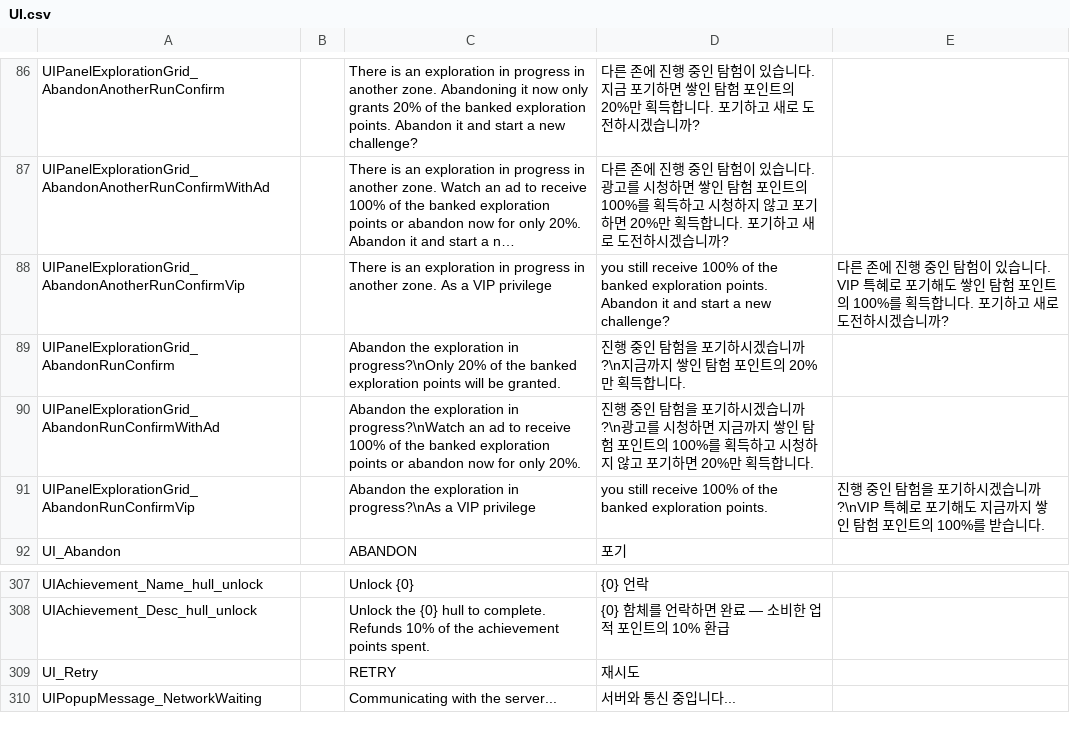
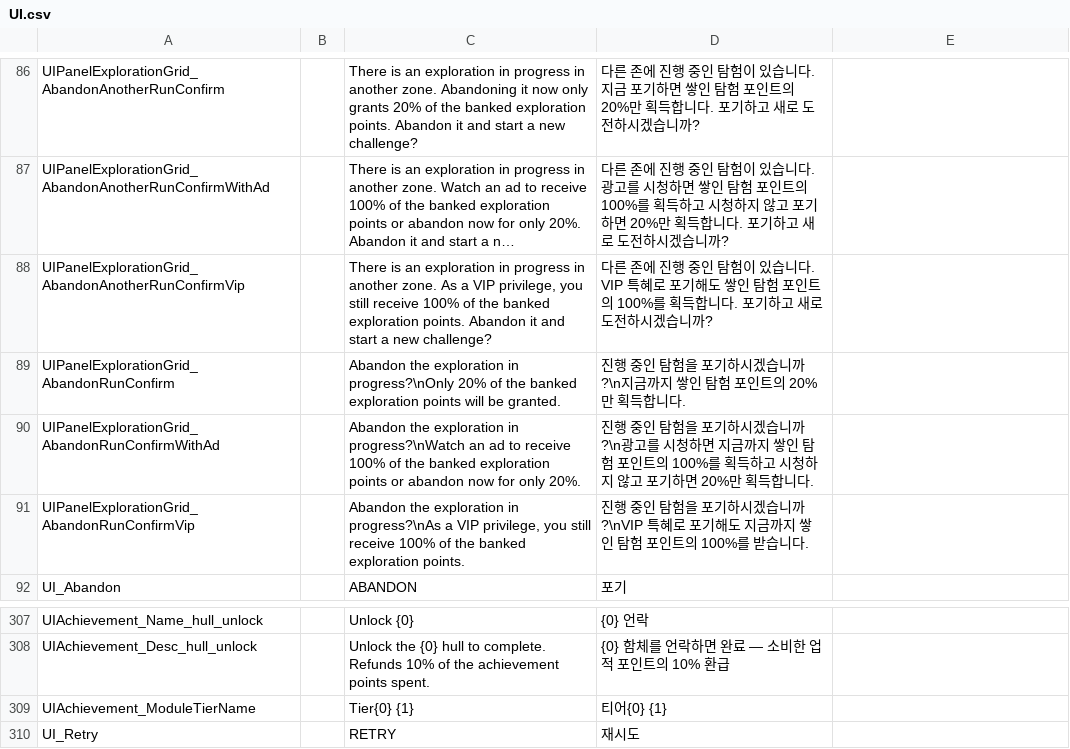
Before and after one commit to gsyan/thefirst_client_unity, a CSV file: Assets/Resources/Localization/csv/UI.csv, drawn as a sheet; only a part is shown, gaps mark what is left out; the shorter side is filled out with more unchanged rows; long unchanged cells end in …; the diff names each change by its address in the sheet, - before the commit and + after, or states it on an @@ line.

```diff
--- a/Assets/Resources/Localization/csv/UI.csv
+++ b/Assets/Resources/Localization/csv/UI.csv
-C88: …a VIP privilege
+C88: …a VIP privilege, you still receive 100% of the banked exploration points. Abandon it and start a new challenge?
-D88: you still receive 100% of the banked exploration points. Abandon it and start a new challenge?
+D88: 다른 존에 진행 중인 탐험이 있습니다. VIP 특혜로 포기해도 쌓인 탐험 포인트의 100%를 획득합니다. 포기하고 새로 도전하시겠습니까?
-E88: 다른 존에 진행 중인 탐험이 있습니다. VIP 특혜로 포기해도 쌓인 탐험 포인트의 100%를 획득합니다. 포기하고 새로 도전하시겠습니까?
+E88: (empty)
-C91: …a VIP privilege
+C91: …a VIP privilege, you still receive 100% of the banked exploration points.
-D91: you still receive 100% of the banked exploration points.
+D91: 진행 중인 탐험을 포기하시겠습니까?\nVIP 특혜로 포기해도 지금까지 쌓인 탐험 포인트의 100%를 받습니다.
-E91: 진행 중인 탐험을 포기하시겠습니까?\nVIP 특혜로 포기해도 지금까지 쌓인 탐험 포인트의 100%를 받습니다.
+E91: (empty)
+row 309: UIAchievement_ModuleTierName |  | Tier{0} {1} | 티어{0} {1}
```
Also changed, not shown: 5 other files.
